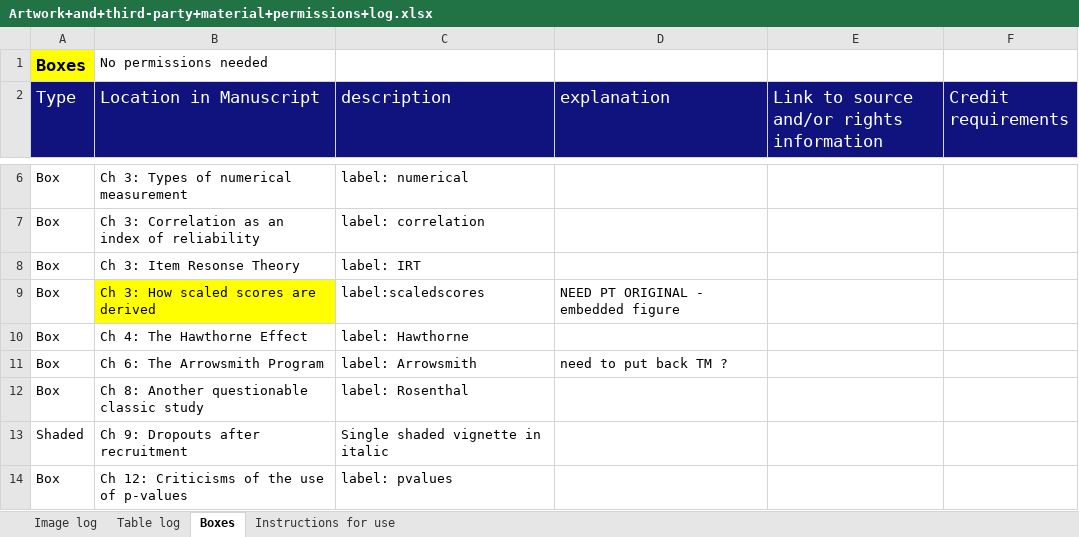
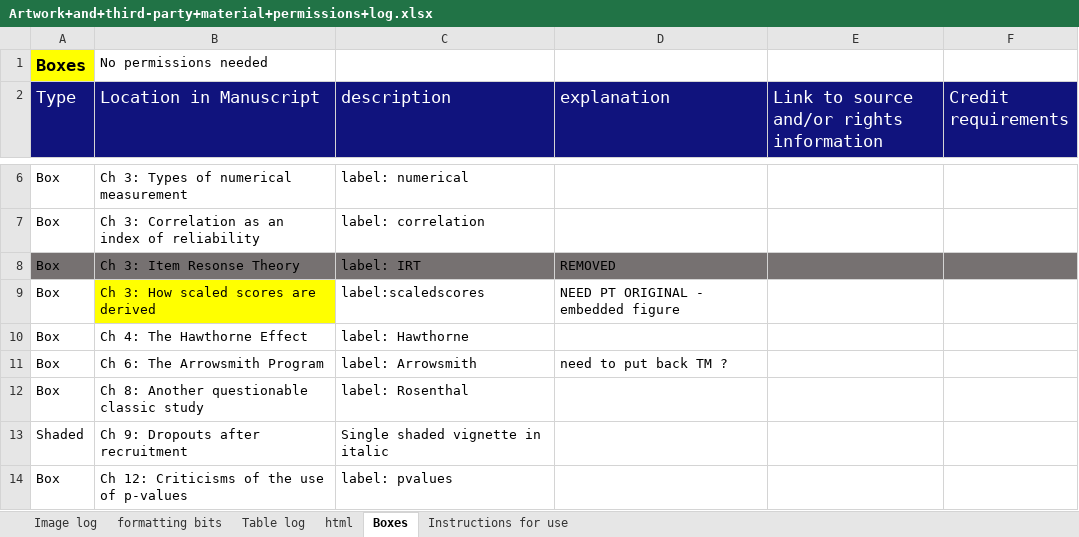
Before and after one commit to oscci/EvaluatingWhatWorks2023, an Excel workbook: publisher bits/Artwork+and+third-party+material+permissions+log.xlsx, sheet Boxes, drawn as a sheet; only a part is shown, gaps mark what is left out; values as stored, in another font and other column widths than the file's, no borders; the diff names each change by its address in the sheet, - before the commit and + after, or states it on an @@ line.

```diff
--- a/publisher bits/Artwork+and+third-party+material+permissions+log.xlsx (sheet Boxes)
+++ b/publisher bits/Artwork+and+third-party+material+permissions+log.xlsx (sheet Boxes)
+sheet tab: formatting bits
+sheet tab: html
-A8:F8 fill: none
+A8:F8 fill: #767171
-D8 (explanation): (empty)
+D8 (explanation): REMOVED
```
Also changed, not shown: sheet Image log, 40 other files.
